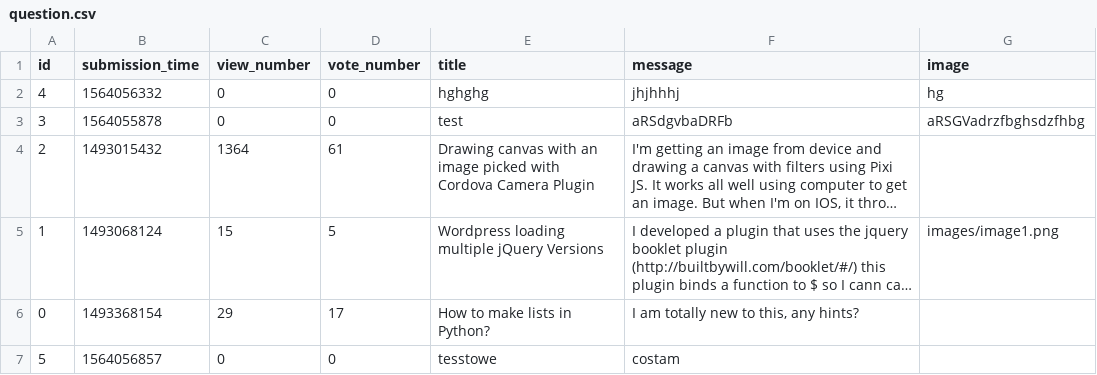
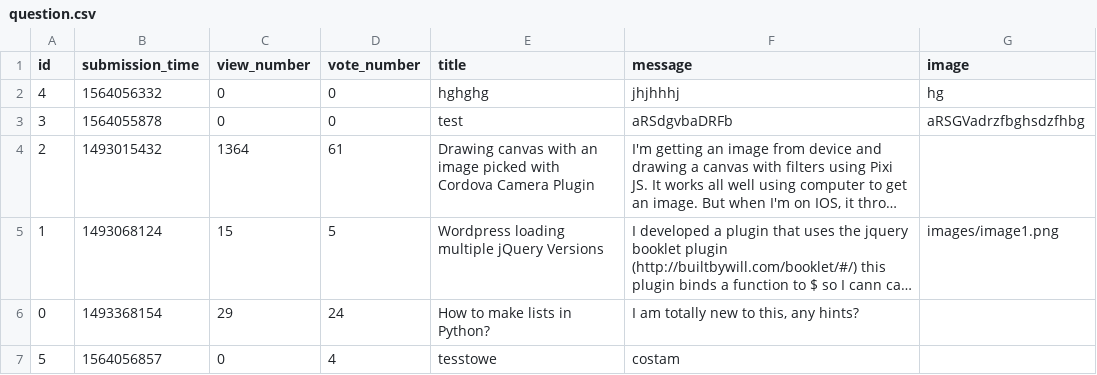
Before and after one commit to zalewskiwojciech/askmate_deploy, a CSV file: sample_data/question.csv, drawn as a sheet; long unchanged cells end in …; the diff names each change by its address in the sheet, - before the commit and + after, or states it on an @@ line.

```diff
--- a/sample_data/question.csv
+++ b/sample_data/question.csv
-D6 (vote_number): 17
+D6 (vote_number): 24
-D7 (vote_number): 0
+D7 (vote_number): 4
```
Also changed, not shown: sample_data/answer.csv, 1 other file.
